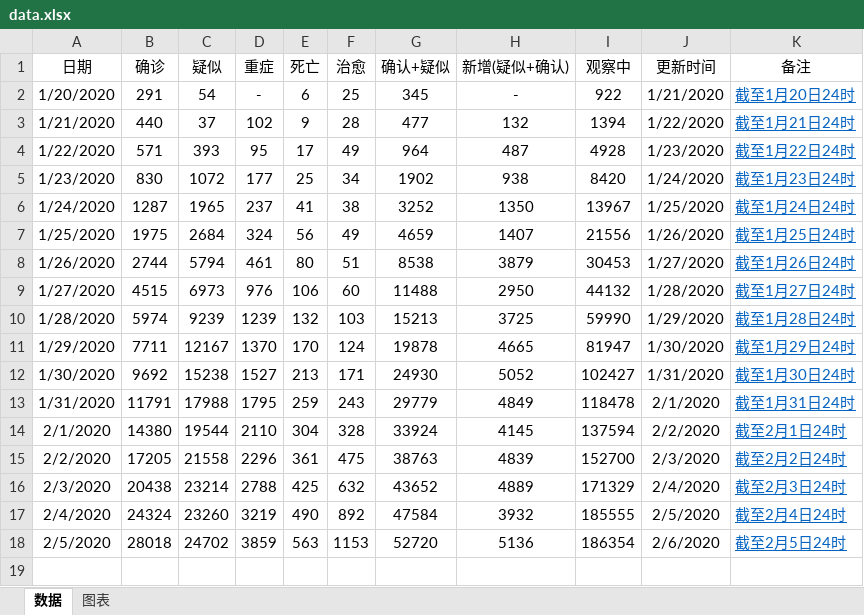
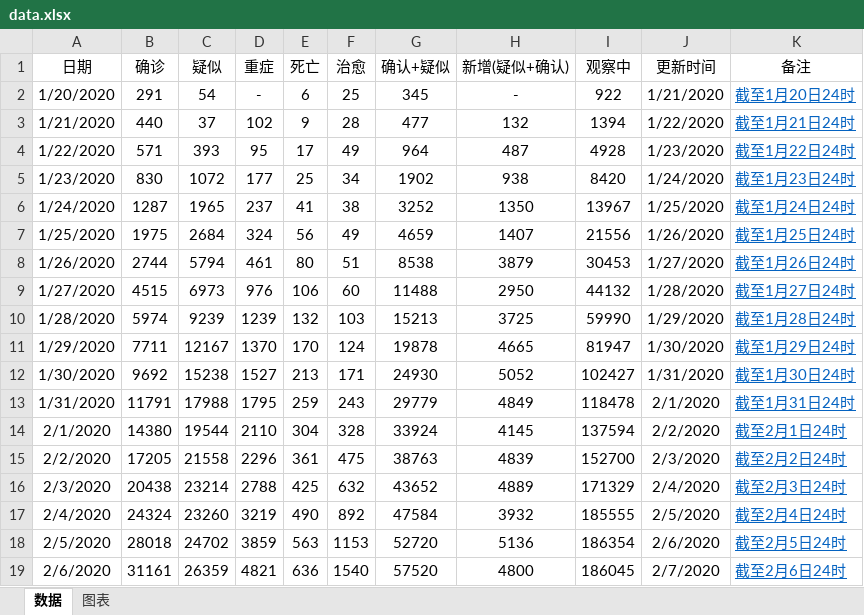
Before and after one commit to JackieZheng/2019-nCoV, an Excel workbook: Excel/data.xlsx, sheet 数据, drawn as a sheet; values as stored, in another font and other column widths than the file's, no borders; the diff names each change by its address in the sheet, - before the commit and + after, or states it on an @@ line.

```diff
--- a/Excel/data.xlsx (sheet 数据)
+++ b/Excel/data.xlsx (sheet 数据)
+row 19: 2/6/2020 | 31161 | 26359 | 4821 | 636 | 1540 | 57520 | 4800 | 186045 | 2/7/2020 | 截至2月6日24时
```
Also changed, not shown: charts or pictures, 3 other files.
